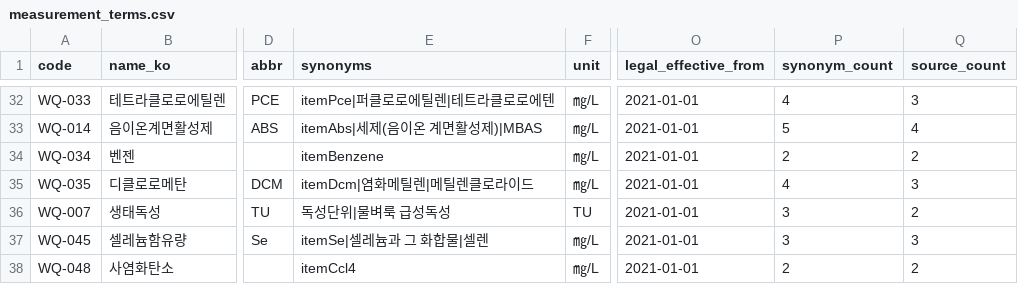
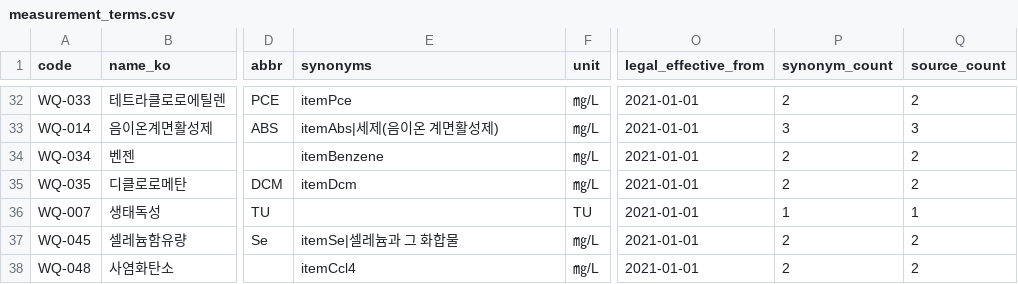
Before and after one commit to LikeLionHGU/Aewonhaeseok-Back, a CSV file: ontology/measurement_terms.csv, drawn as a sheet; only a part is shown, gaps mark what is left out; the diff covers the shown part only; the diff names each change by its address in the sheet, - before the commit and + after, or states it on an @@ line.

```diff
--- a/ontology/measurement_terms.csv
+++ b/ontology/measurement_terms.csv
-E32 (synonyms): itemPce|퍼클로로에틸렌|테트라클로로에텐
+E32 (synonyms): itemPce
-P32 (synonym_count): 4
+P32 (synonym_count): 2
-Q32 (source_count): 3
+Q32 (source_count): 2
-E33 (synonyms): itemAbs|세제(음이온 계면활성제)|MBAS
+E33 (synonyms): itemAbs|세제(음이온 계면활성제)
-P33 (synonym_count): 5
+P33 (synonym_count): 3
-Q33 (source_count): 4
+Q33 (source_count): 3
-E35 (synonyms): itemDcm|염화메틸렌|메틸렌클로라이드
+E35 (synonyms): itemDcm
-P35 (synonym_count): 4
+P35 (synonym_count): 2
-Q35 (source_count): 3
+Q35 (source_count): 2
-E36 (synonyms): 독성단위|물벼룩 급성독성
+E36 (synonyms): (empty)
-P36 (synonym_count): 3
+P36 (synonym_count): 1
-Q36 (source_count): 2
+Q36 (source_count): 1
-E37 (synonyms): itemSe|셀레늄과 그 화합물|셀렌
+E37 (synonyms): itemSe|셀레늄과 그 화합물
-P37 (synonym_count): 3
+P37 (synonym_count): 2
-Q37 (source_count): 3
+Q37 (source_count): 2
```
Also changed, not shown: 2 removed rows and 89 edited cells elsewhere in this file, ontology/source/measurement_terms.csv, 4 other files.
